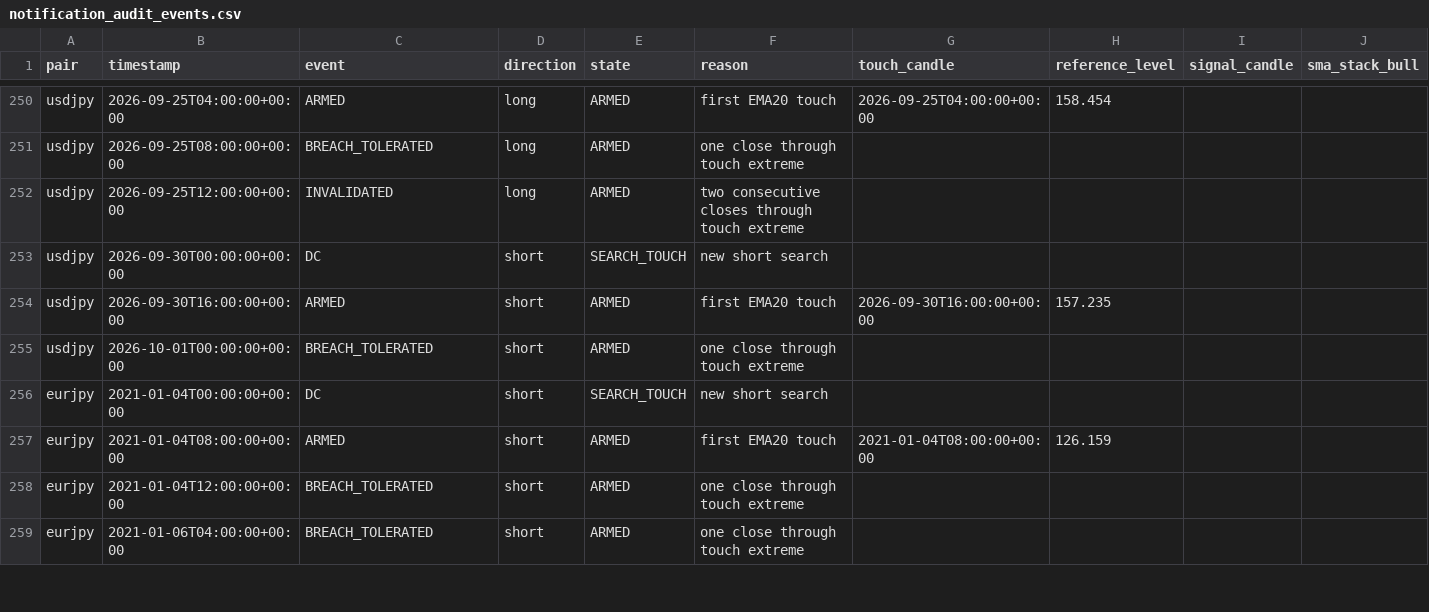
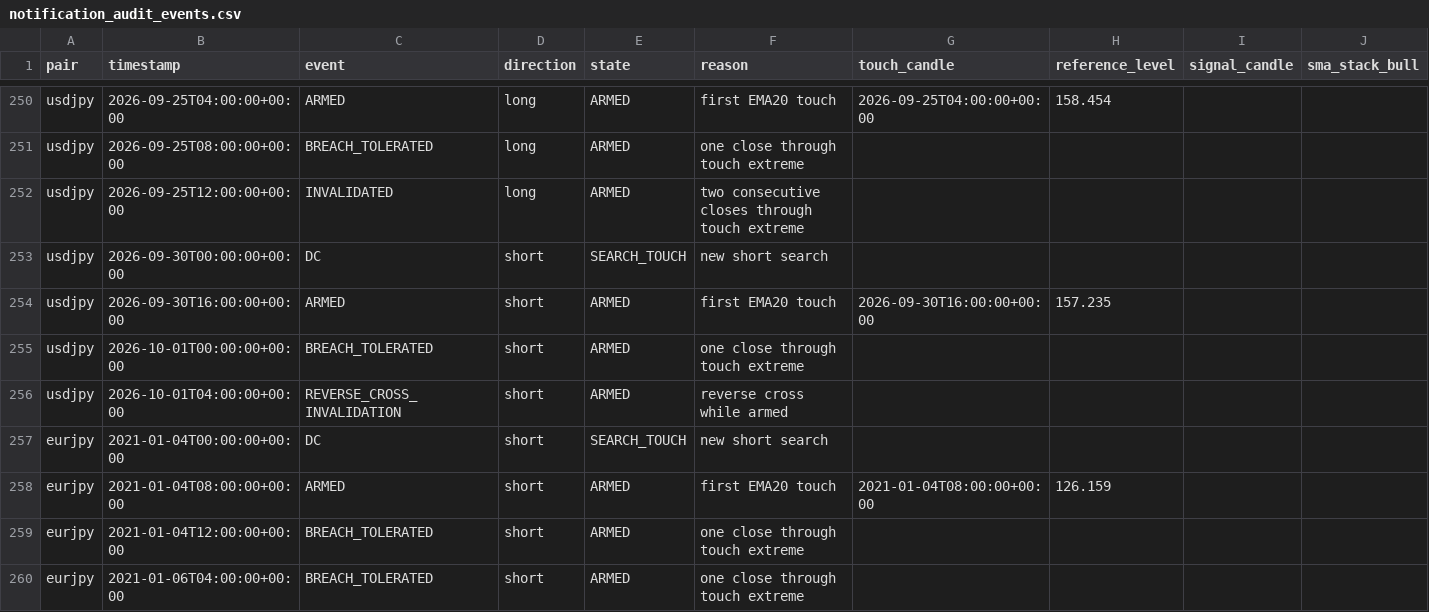
Before and after one commit to rikuudon24-beep/chair-scale, a CSV file: reports/notification_audit_events.csv, drawn as a sheet; only a part is shown, gaps mark what is left out; rows hold the shown columns only; the diff names each change by its address in the sheet, - before the commit and + after, or states it on an @@ line.

```diff
--- a/reports/notification_audit_events.csv
+++ b/reports/notification_audit_events.csv
+row 256: usdjpy | 2026-10-01T04:00:00+00:00 | REVERSE_CROSS_INVALIDATION | short | ARMED | reverse cross while armed
```
Also changed, not shown: 1 other file.
